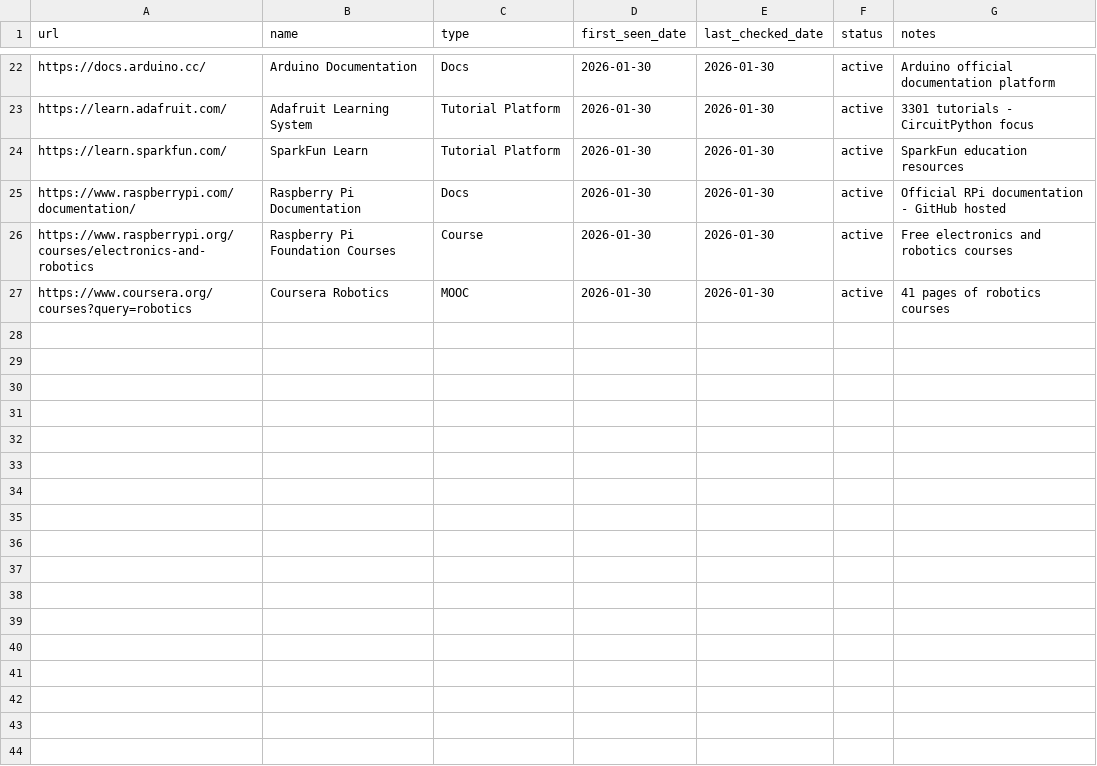
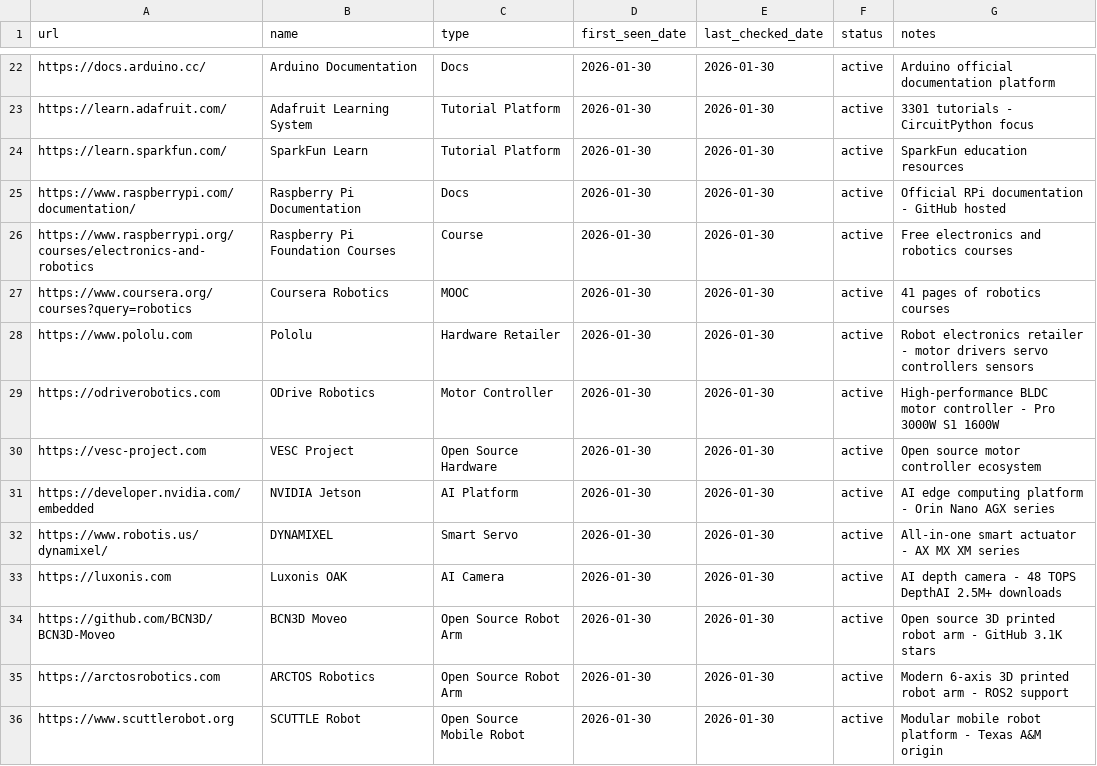
Before and after one commit to jarvis-jai/robot-diy-landscape, a CSV file: data/visited_urls.csv, drawn as a sheet; only a part is shown, gaps mark what is left out; the diff names each change by its address in the sheet, - before the commit and + after, or states it on an @@ line.

```diff
--- a/data/visited_urls.csv
+++ b/data/visited_urls.csv
+row 28: https://www.pololu.com | Pololu | Hardware Retailer | 2026-01-30 | 2026-01-30 | active | Robot electronics retailer - motor drivers servo controllers sensors
+row 29: https://odriverobotics.com | ODrive Robotics | Motor Controller | 2026-01-30 | 2026-01-30 | active | High-performance BLDC motor controller - Pro 3000W S1 1600W
+row 30: https://vesc-project.com | VESC Project | Open Source Hardware | 2026-01-30 | 2026-01-30 | active | Open source motor controller ecosystem
+row 31: https://developer.nvidia.com/embedded | NVIDIA Jetson | AI Platform | 2026-01-30 | 2026-01-30 | active | AI edge computing platform - Orin Nano AGX series
+row 32: https://www.robotis.us/dynamixel/ | DYNAMIXEL | Smart Servo | 2026-01-30 | 2026-01-30 | active | All-in-one smart actuator - AX MX XM series
+row 33: https://luxonis.com | Luxonis OAK | AI Camera | 2026-01-30 | 2026-01-30 | active | AI depth camera - 48 TOPS DepthAI 2.5M+ downloads
+row 34: https://github.com/BCN3D/BCN3D-Moveo | BCN3D Moveo | Open Source Robot Arm | 2026-01-30 | 2026-01-30 | active | Open source 3D printed robot arm - GitHub 3.1K stars
+row 35: https://arctosrobotics.com | ARCTOS Robotics | Open Source Robot Arm | 2026-01-30 | 2026-01-30 | active | Modern 6-axis 3D printed robot arm - ROS2 support
+row 36: https://www.scuttlerobot.org | SCUTTLE Robot | Open Source Mobile Robot | 2026-01-30 | 2026-01-30 | active | Modular mobile robot platform - Texas A&M origin
```
Also changed, not shown: data/search_log.csv, data/url_backlog.csv, 4 other files.
